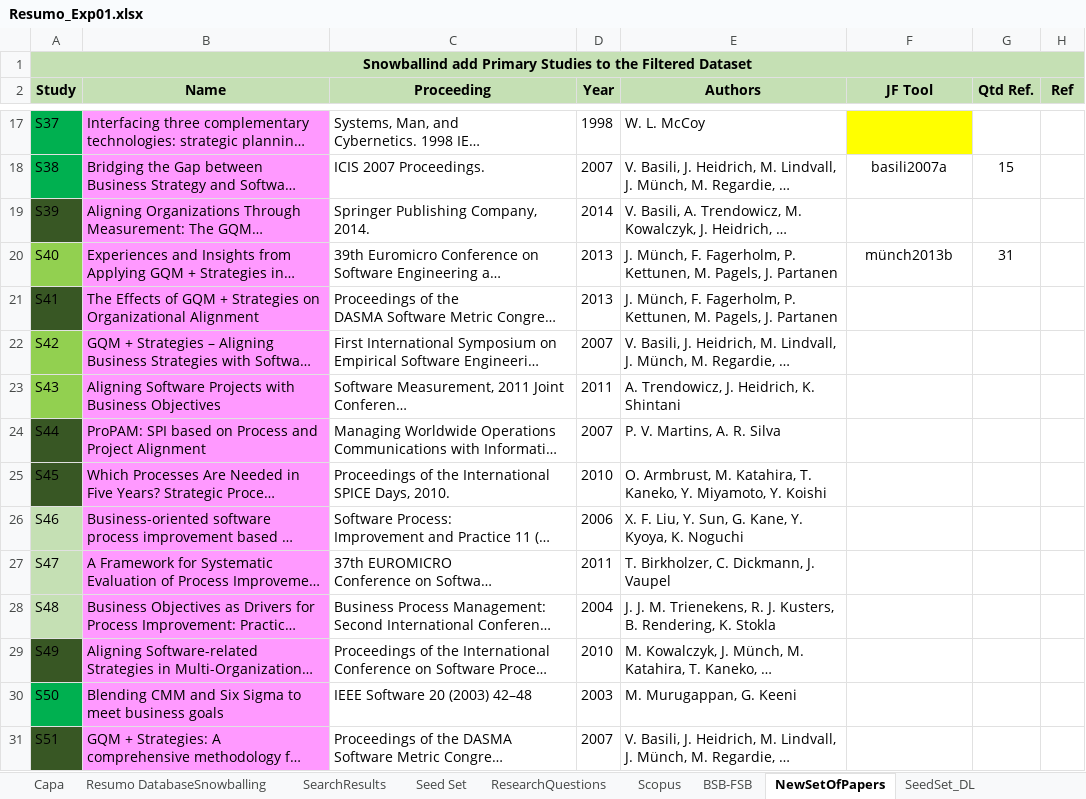
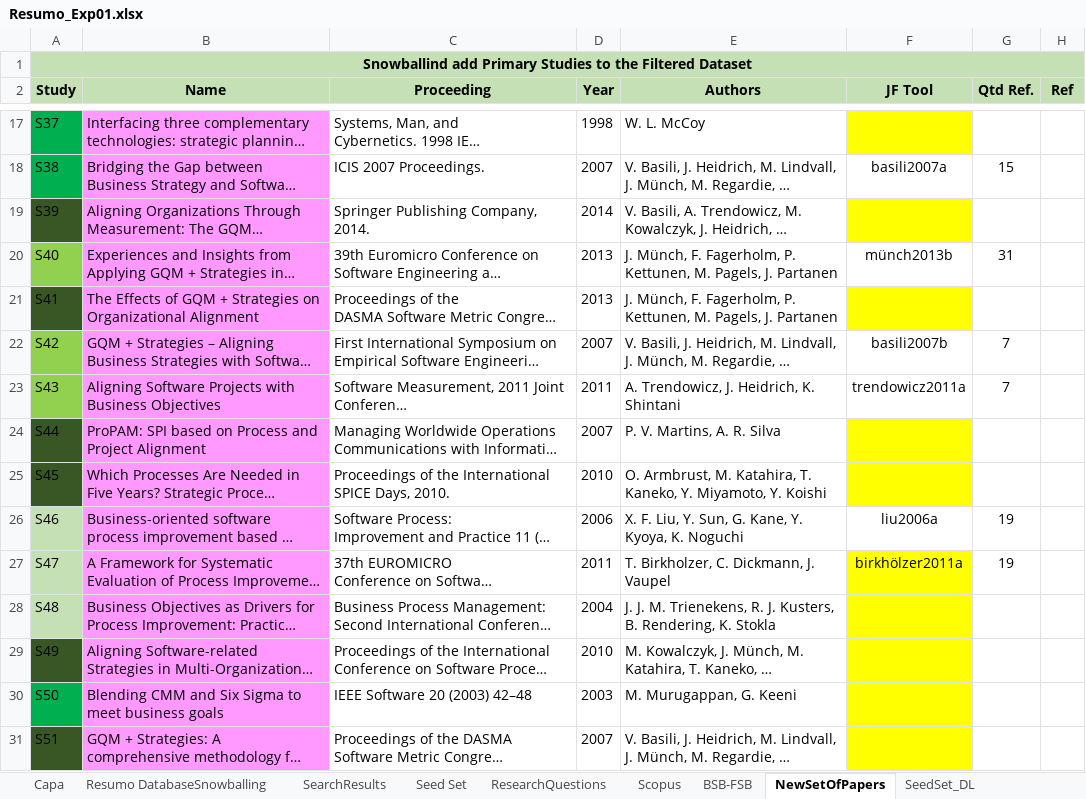
Before and after one commit to gems-uff/hybrid-strategies, an Excel workbook: Experiment01_Resumo/Resumo_Exp01.xlsx, sheet NewSetOfPapers, drawn as a sheet; only a part is shown, gaps mark what is left out; long unchanged cells end in …; values as stored, in another font and other column widths than the file's, no borders; the diff names each change by its address in the sheet, - before the commit and + after, or states it on an @@ line.

```diff
--- a/Experiment01_Resumo/Resumo_Exp01.xlsx (sheet NewSetOfPapers)
+++ b/Experiment01_Resumo/Resumo_Exp01.xlsx (sheet NewSetOfPapers)
-F19 fill: none
+F19 fill: #FFFF00
-F21 fill: none
+F21 fill: #FFFF00
-F22 (JF Tool): (empty)
+F22 (JF Tool): basili2007b
-G22:G23 (Qtd Ref.): (empty)
+G22:G23 (Qtd Ref.): 7
-F23 (JF Tool): (empty)
+F23 (JF Tool): trendowicz2011a
-F24:F25 fill: none
+F24:F25 fill: #FFFF00
-F26 (JF Tool): (empty)
+F26 (JF Tool): liu2006a
-G26:G27 (Qtd Ref.): (empty)
+G26:G27 (Qtd Ref.): 19
-F27 (JF Tool): (empty)
+F27 (JF Tool): birkhölzer2011a
-F27:F31 fill: none
+F27:F31 fill: #FFFF00
```
Also changed, not shown: charts or pictures, 18 other files.
